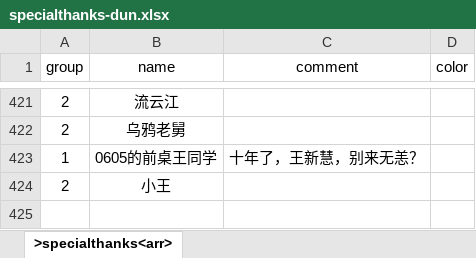
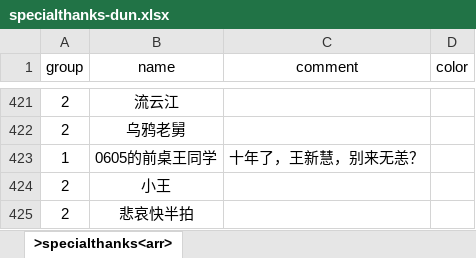
Before and after one commit to xiesean/lifeRestart, an Excel workbook: data/specialthanks-dun.xlsx, sheet >specialthanks<arr>, drawn as a sheet; only a part is shown, gaps mark what is left out; values as stored, in another font and other column widths than the file's, no borders; the diff names each change by its address in the sheet, - before the commit and + after, or states it on an @@ line.

```diff
--- a/data/specialthanks-dun.xlsx (sheet >specialthanks<arr>)
+++ b/data/specialthanks-dun.xlsx (sheet >specialthanks<arr>)
+row 425: 2 | 悲哀快半拍
```
Also changed, not shown: data/specialthanks-afd.xlsx, 1 other file.
